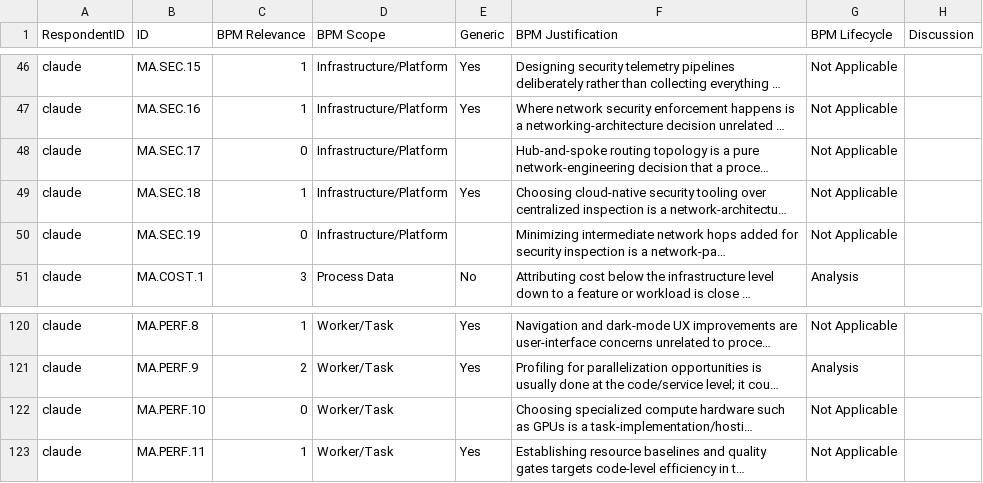
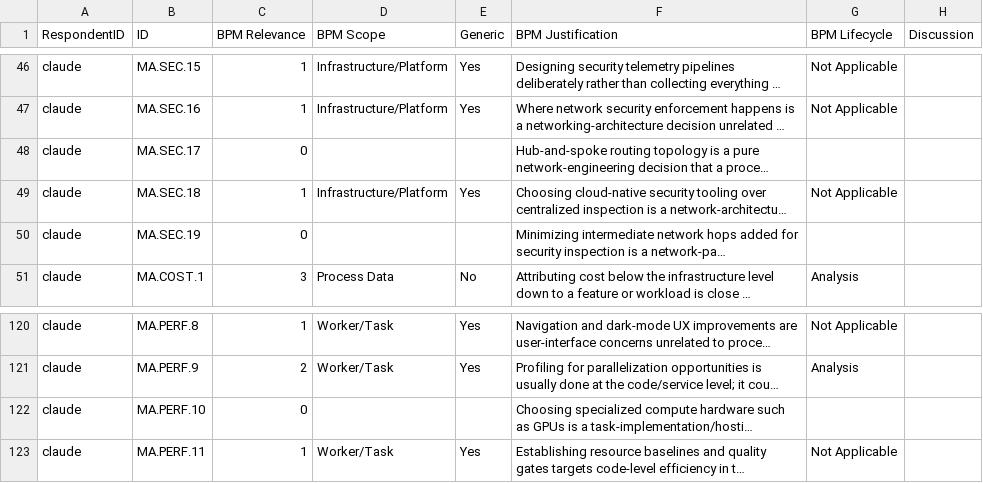
Before and after one commit to nyuuyn/green-bpm-survey, a CSV file: guidelines/azure/survey_claude.csv, drawn as a sheet; only a part is shown, gaps mark what is left out; long unchanged cells end in …; the diff names each change by its address in the sheet, - before the commit and + after, or states it on an @@ line.

```diff
--- a/guidelines/azure/survey_claude.csv
+++ b/guidelines/azure/survey_claude.csv
-D48 (BPM Scope): Infrastructure/Platform
+D48 (BPM Scope): (empty)
-G48 (BPM Lifecycle): Not Applicable
+G48 (BPM Lifecycle): (empty)
-D50 (BPM Scope): Infrastructure/Platform
+D50 (BPM Scope): (empty)
-G50 (BPM Lifecycle): Not Applicable
+G50 (BPM Lifecycle): (empty)
-D122 (BPM Scope): Worker/Task
+D122 (BPM Scope): (empty)
-G122 (BPM Lifecycle): Not Applicable
+G122 (BPM Lifecycle): (empty)
```
Also changed, not shown: guidelines/aws/survey_claude.csv, guidelines/gcp/survey_claude.csv, 4 other files.
